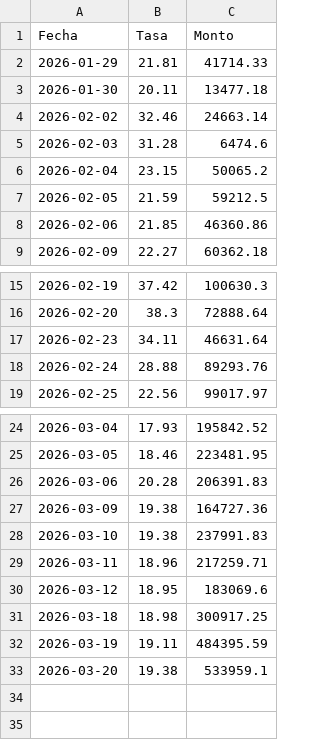
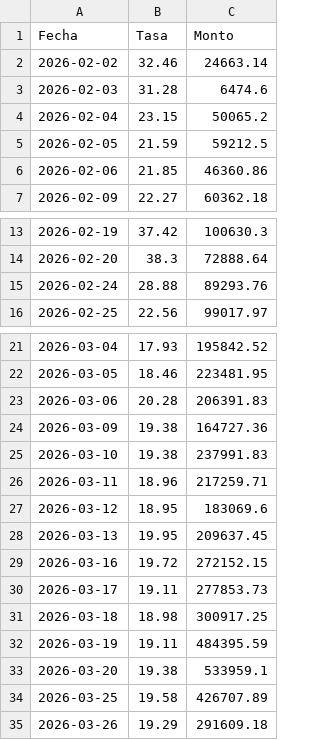
Before and after one commit to jdtluis/Reporte-Futuros_Tasas, a CSV file: simu_byma.csv, drawn as a sheet; only a part is shown, gaps mark what is left out.

```diff
--- a/simu_byma.csv
+++ b/simu_byma.csv
@@ -1,4 +1,2 @@
 Fecha,Tasa,Monto
-2026-01-29,21.81,41714.33
-2026-01-30,20.11,13477.18
 2026-02-02,32.46,24663.14
@@ -16,3 +14,2 @@ Fecha,Tasa,Monto
 2026-02-20,38.3,72888.64
-2026-02-23,34.11,46631.64
 2026-02-24,28.88,89293.76
@@ -30,2 +27,5 @@ Fecha,Tasa,Monto
 2026-03-12,18.95,183069.6
+2026-03-13,19.95,209637.45
+2026-03-16,19.72,272152.15
+2026-03-17,19.11,277853.73
 2026-03-18,18.98,300917.25
@@ -33 +33,3 @@ Fecha,Tasa,Monto
 2026-03-20,19.38,533959.1
+2026-03-25,19.58,426707.89
+2026-03-26,19.29,291609.18
```
Also changed, not shown: cau_byma.csv, 2 other files.
